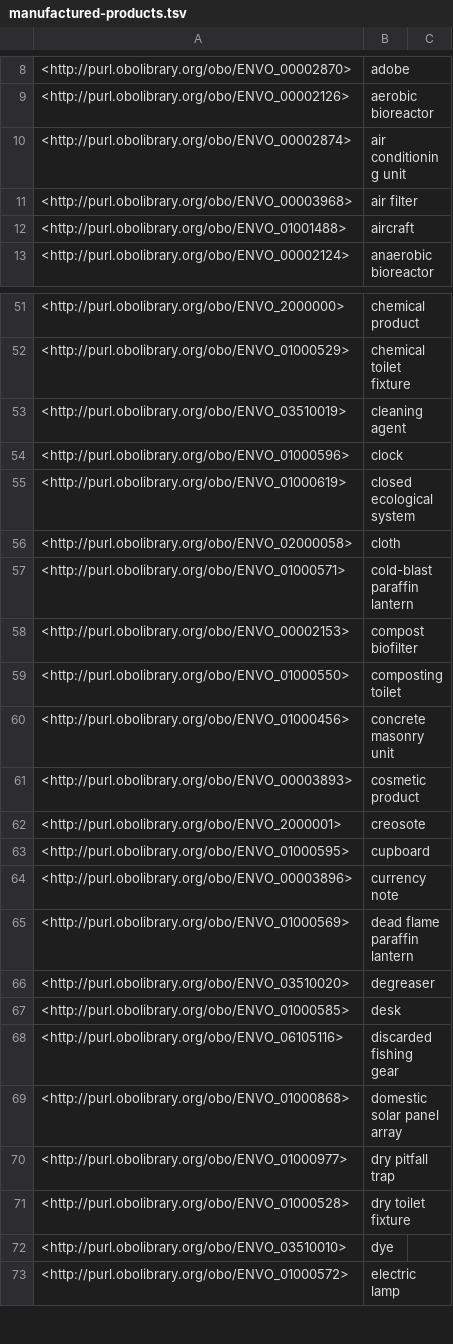
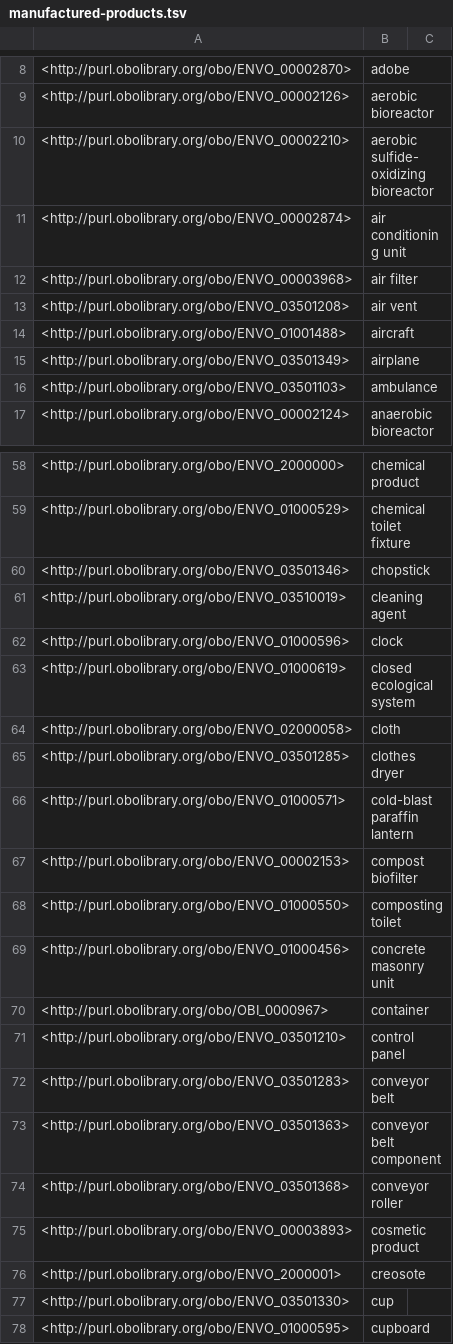
Before and after one commit to microbiomedata/nmdc-ontology, a TSV file: src/ontology/subsets/manufactured-products.tsv, drawn as a sheet; only a part is shown, gaps mark what is left out; the shorter side is filled out with more unchanged rows; the diff covers the shown part only.

```diff
--- a/src/ontology/subsets/manufactured-products.tsv
+++ b/src/ontology/subsets/manufactured-products.tsv
@@ -9,5 +9,9 @@
 <http://purl.obolibrary.org/obo/ENVO_00002126>	"aerobic bioreactor"	
+<http://purl.obolibrary.org/obo/ENVO_00002210>	"aerobic sulfide-oxidizing bioreactor"	
 <http://purl.obolibrary.org/obo/ENVO_00002874>	"air conditioning unit"	
 <http://purl.obolibrary.org/obo/ENVO_00003968>	"air filter"	
+<http://purl.obolibrary.org/obo/ENVO_03501208>	"air vent"	
 <http://purl.obolibrary.org/obo/ENVO_01001488>	"aircraft"	
+<http://purl.obolibrary.org/obo/ENVO_03501349>	"airplane"	
+<http://purl.obolibrary.org/obo/ENVO_03501103>	"ambulance"	
 <http://purl.obolibrary.org/obo/ENVO_00002124>	"anaerobic bioreactor"	
@@ -52,2 +59,3 @@
 <http://purl.obolibrary.org/obo/ENVO_01000529>	"chemical toilet fixture"	
+<http://purl.obolibrary.org/obo/ENVO_03501346>	"chopstick"	
 <http://purl.obolibrary.org/obo/ENVO_03510019>	"cleaning agent"	
@@ -56,2 +64,3 @@
 <http://purl.obolibrary.org/obo/ENVO_02000058>	"cloth"	
+<http://purl.obolibrary.org/obo/ENVO_03501285>	"clothes dryer"	
 <http://purl.obolibrary.org/obo/ENVO_01000571>	"cold-blast paraffin lantern"	
@@ -60,4 +69,10 @@
 <http://purl.obolibrary.org/obo/ENVO_01000456>	"concrete masonry unit"	
+<http://purl.obolibrary.org/obo/OBI_0000967>	"container"	
+<http://purl.obolibrary.org/obo/ENVO_03501210>	"control panel"	
+<http://purl.obolibrary.org/obo/ENVO_03501283>	"conveyor belt"	
+<http://purl.obolibrary.org/obo/ENVO_03501363>	"conveyor belt component"	
+<http://purl.obolibrary.org/obo/ENVO_03501368>	"conveyor roller"	
 <http://purl.obolibrary.org/obo/ENVO_00003893>	"cosmetic product"	
 <http://purl.obolibrary.org/obo/ENVO_2000001>	"creosote"	
+<http://purl.obolibrary.org/obo/ENVO_03501330>	"cup"	
 <http://purl.obolibrary.org/obo/ENVO_01000595>	"cupboard"	
```
Also changed, not shown: 66 added rows and 3 removed rows elsewhere in this file, 10 other files.
